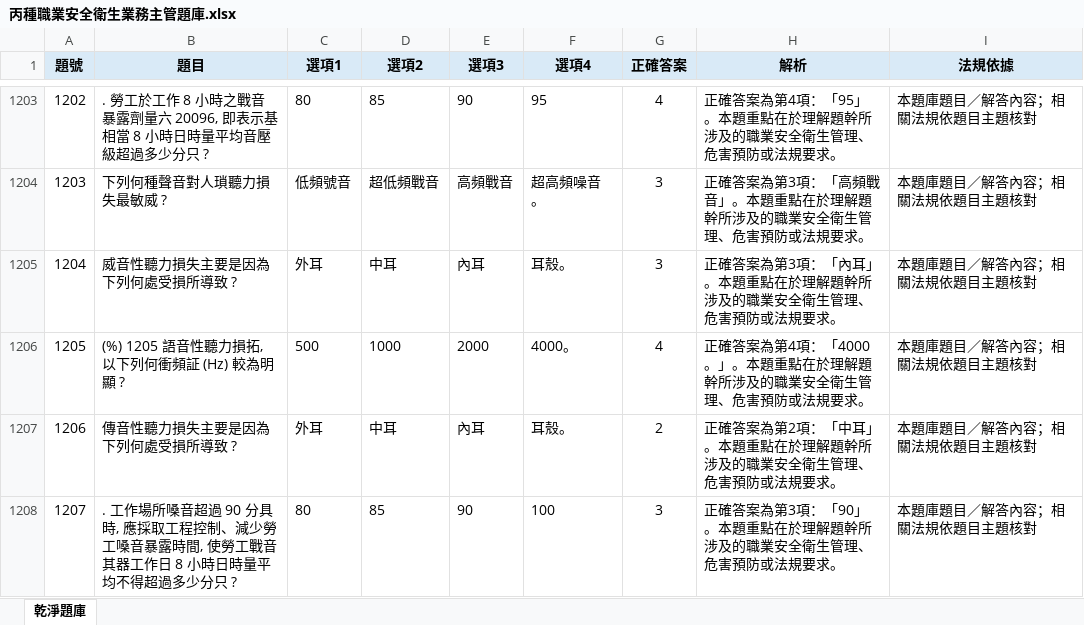
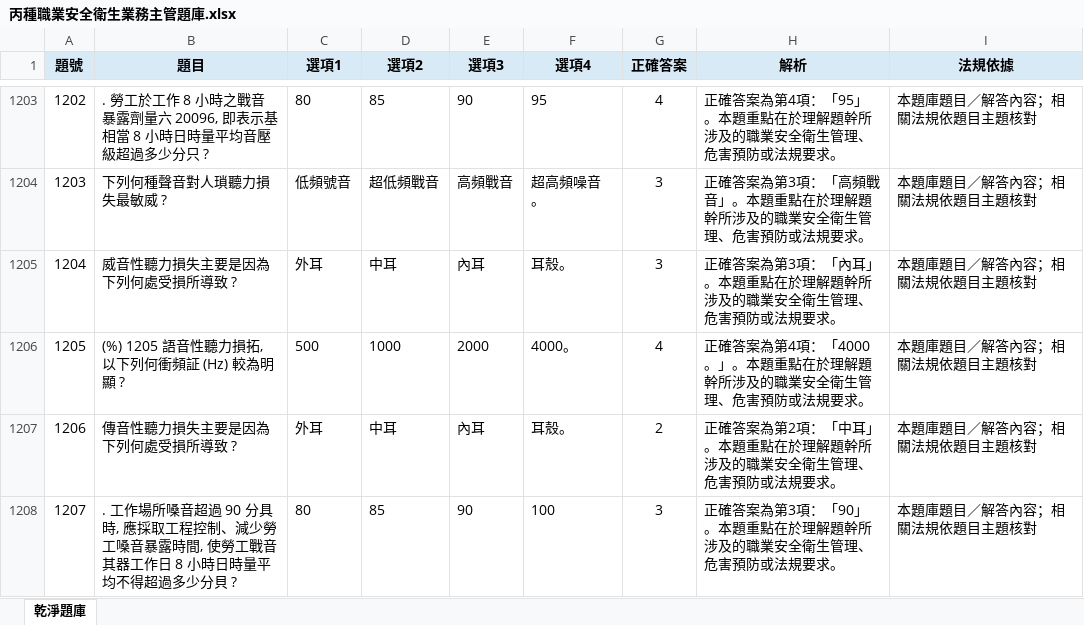
Before and after one commit to drher/drher.github.io, an Excel workbook: salf/丙種職業安全衛生業務主管題庫.xlsx, sheet 乾淨題庫, drawn as a sheet; only a part is shown, gaps mark what is left out; values as stored, in another font and other column widths than the file's, no borders; the diff covers the shown part only; the diff names each change by its address in the sheet, - before the commit and + after, or states it on an @@ line.

```diff
--- a/salf/丙種職業安全衛生業務主管題庫.xlsx (sheet 乾淨題庫)
+++ b/salf/丙種職業安全衛生業務主管題庫.xlsx (sheet 乾淨題庫)
-B1208 (題目): …過多少分只 ?
+B1208 (題目): …過多少分貝 ?
```
Also changed, not shown: 24 edited cells and cell formats elsewhere in this sheet.
